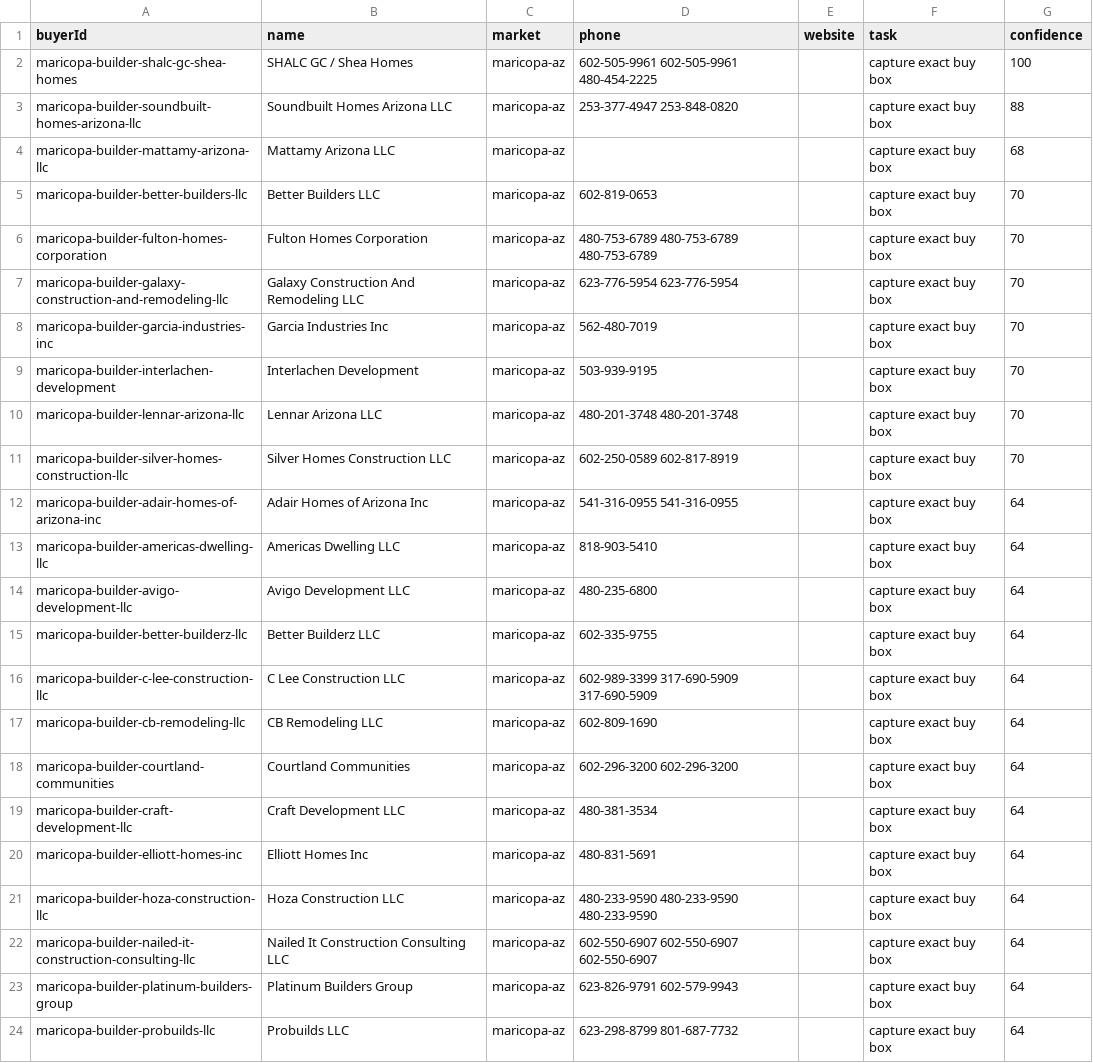
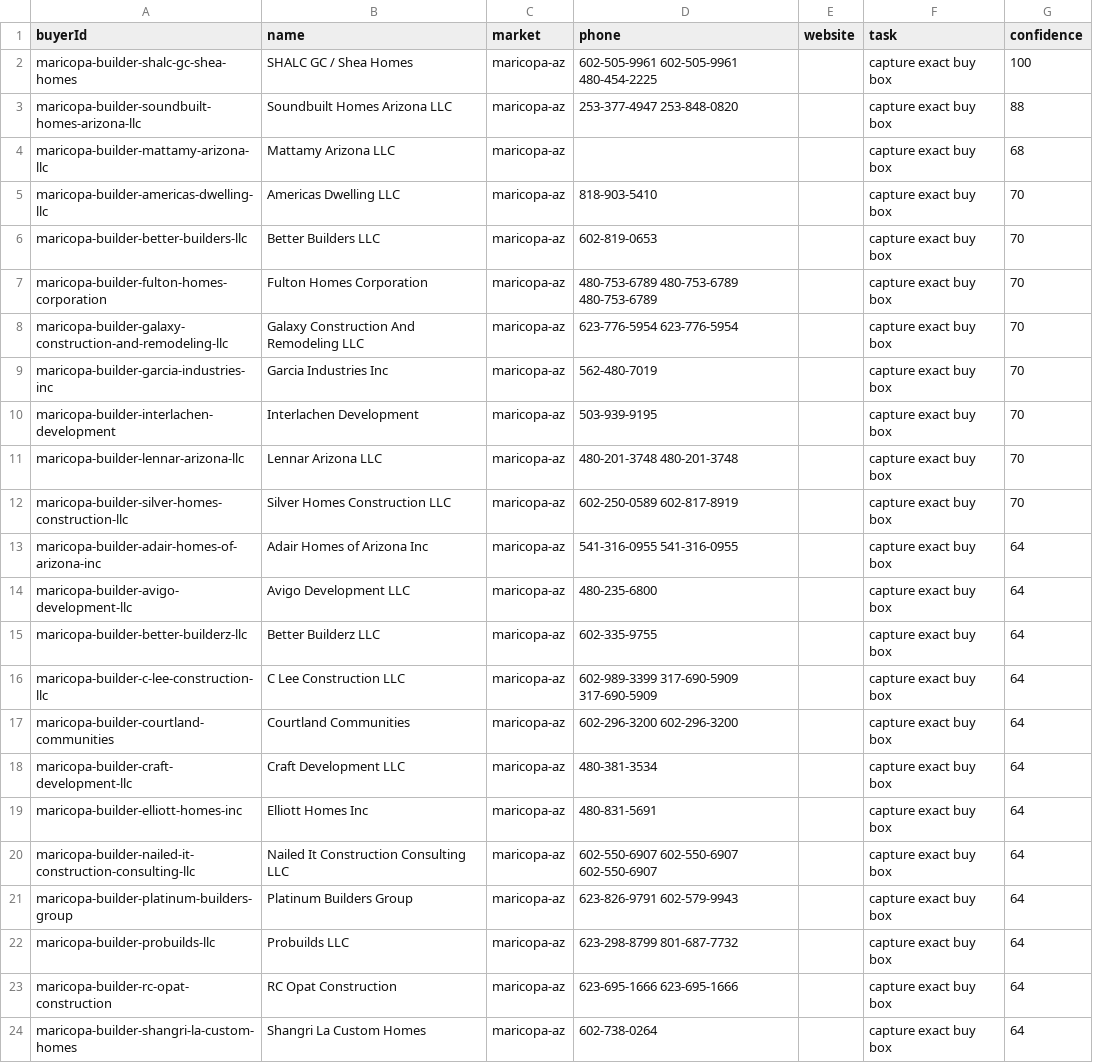
Before and after one commit to marvelus-tech/land-dealflow-os, a CSV file: data/generated/areas/maricopa-az/buyer_validation.csv, drawn as a sheet; only a part is shown; the shorter side is filled out with more unchanged rows.

```diff
--- a/data/generated/areas/maricopa-az/buyer_validation.csv
+++ b/data/generated/areas/maricopa-az/buyer_validation.csv
@@ -4,2 +4,3 @@ maricopa-builder-soundbuilt-homes-arizona-llc,Soundbuilt Homes Arizona LLC,maric
 maricopa-builder-mattamy-arizona-llc,Mattamy Arizona LLC,maricopa-az,,,capture exact buy box,68
+maricopa-builder-americas-dwelling-llc,Americas Dwelling LLC,maricopa-az,818-903-5410,,capture exact buy box,70
 maricopa-builder-better-builders-llc,Better Builders LLC,maricopa-az,602-819-0653,,capture exact buy box,70
@@ -12,3 +13,2 @@ maricopa-builder-silver-homes-construction-llc,Silver Homes Construction LLC,mar
 maricopa-builder-adair-homes-of-arizona-inc,Adair Homes of Arizona Inc,maricopa-az,541-316-0955 541-316-0955,,capture exact buy box,64
-maricopa-builder-americas-dwelling-llc,Americas Dwelling LLC,maricopa-az,818-903-5410,,capture exact buy box,64
 maricopa-builder-avigo-development-llc,Avigo Development LLC,maricopa-az,480-235-6800,,capture exact buy box,64
@@ -16,3 +16,2 @@ maricopa-builder-better-builderz-llc,Better Builderz LLC,maricopa-az,602-335-975
 maricopa-builder-c-lee-construction-llc,C Lee Construction LLC,maricopa-az,602-989-3399 317-690-5909 317-690-5909,,capture exact buy box,64
-maricopa-builder-cb-remodeling-llc,CB Remodeling LLC,maricopa-az,602-809-1690,,capture exact buy box,64
 maricopa-builder-courtland-communities,Courtland Communities,maricopa-az,602-296-3200 602-296-3200,,capture exact buy box,64
@@ -20,3 +19,2 @@ maricopa-builder-craft-development-llc,Craft Development LLC,maricopa-az,480-381
 maricopa-builder-elliott-homes-inc,Elliott Homes Inc,maricopa-az,480-831-5691,,capture exact buy box,64
-maricopa-builder-hoza-construction-llc,Hoza Construction LLC,maricopa-az,480-233-9590 480-233-9590 480-233-9590,,capture exact buy box,64
 maricopa-builder-nailed-it-construction-consulting-llc,Nailed It Construction Consulting LLC,maricopa-az,602-550-6907 602-550-6907 602-550-6907,,capture exact buy box,64
```
Also changed, not shown: data/generated/areas/maricopa-az/buyers.csv, data/generated/areas/polk-fl/buyer_validation.csv, 12 other files.
